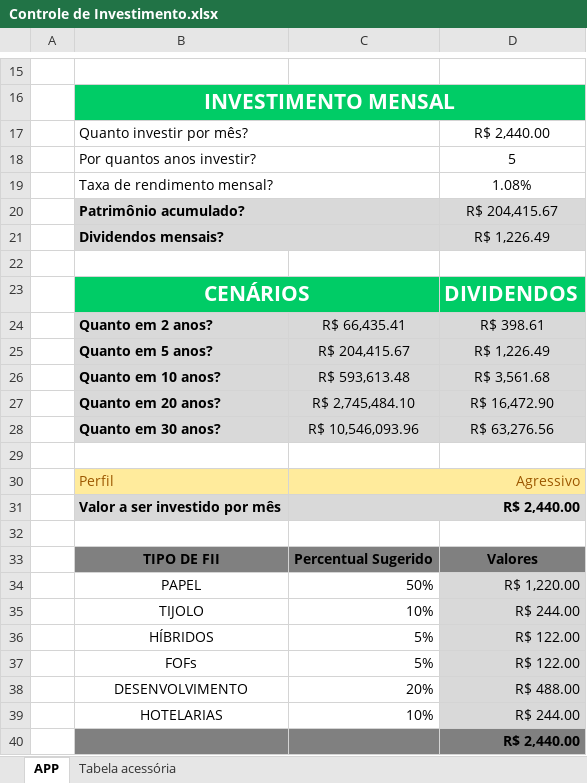
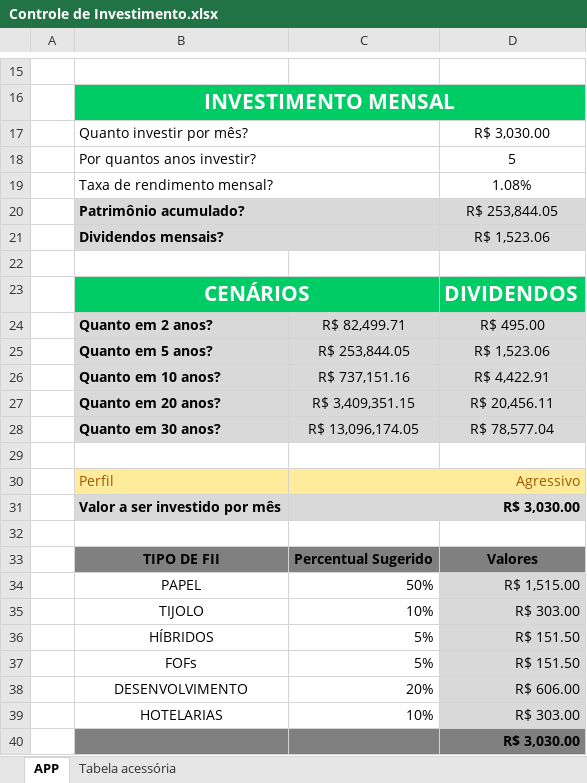
Before and after one commit to LuaMonteirodeCarvalho/Lua, an Excel workbook: Controle de Investimento.xlsx, sheet APP, drawn as a sheet; only a part is shown, gaps mark what is left out; values as stored, in another font and other column widths than the file's, no borders; charts and pictures not drawn; the diff names each change by its address in the sheet, - before the commit and + after, or states it on an @@ line.

Commit message:
Ajusta controle de investimento

```diff
--- a/Controle de Investimento.xlsx (sheet APP)
+++ b/Controle de Investimento.xlsx (sheet APP)
-D17: R$ 2,440.00
+D17: R$ 3,030.00
-D20: R$ 204,415.67
+D20: R$ 253,844.05
-D21: R$ 1,226.49
+D21: R$ 1,523.06
-C24: R$ 66,435.41
+C24: R$ 82,499.71
-D24: R$ 398.61
+D24: R$ 495.00
-C25: R$ 204,415.67
+C25: R$ 253,844.05
-D25: R$ 1,226.49
+D25: R$ 1,523.06
-C26: R$ 593,613.48
+C26: R$ 737,151.16
-D26: R$ 3,561.68
+D26: R$ 4,422.91
-C27: R$ 2,745,484.10
+C27: R$ 3,409,351.15
-D27: R$ 16,472.90
+D27: R$ 20,456.11
-C28: R$ 10,546,093.96
+C28: R$ 13,096,174.05
-D28: R$ 63,276.56
+D28: R$ 78,577.04
-C31: R$ 2,440.00
+C31: R$ 3,030.00
-D34: R$ 1,220.00
+D34: R$ 1,515.00
-D35: R$ 244.00
+D35: R$ 303.00
-D36:D37: R$ 122.00
+D36:D37: R$ 151.50
-D38: R$ 488.00
+D38: R$ 606.00
-D39: R$ 244.00
+D39: R$ 303.00
-D40: R$ 2,440.00
+D40: R$ 3,030.00
```
